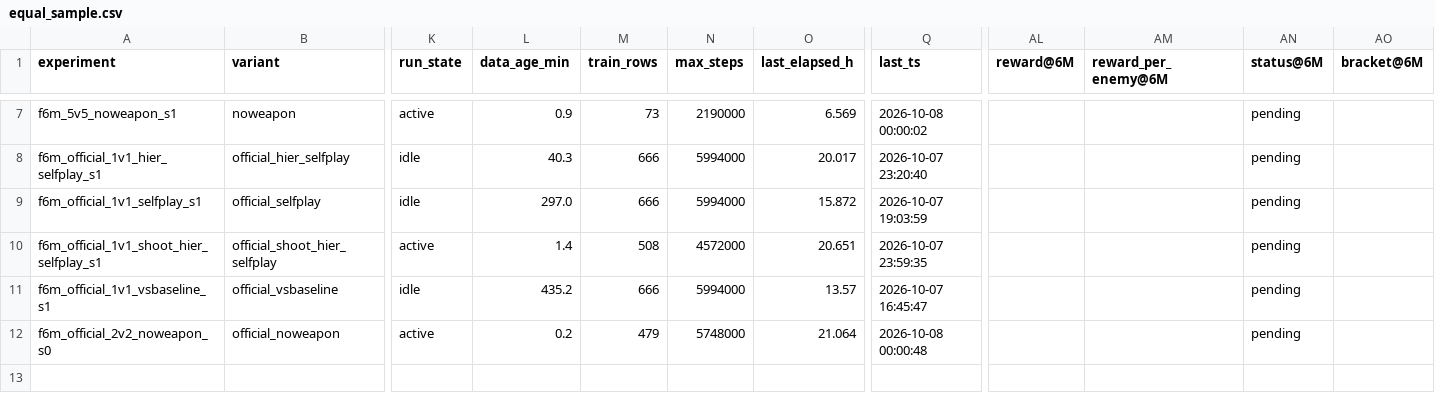
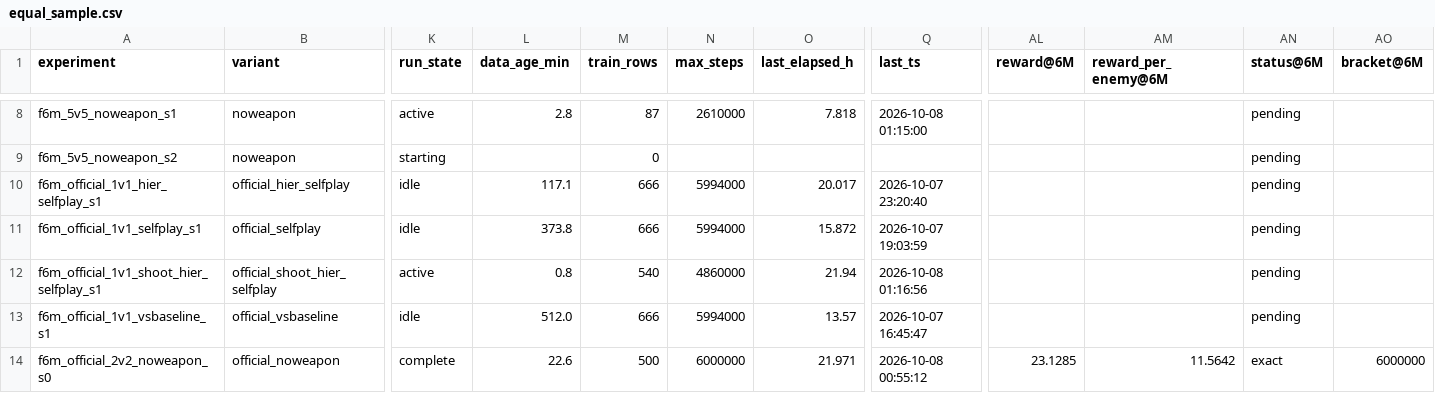
Before and after one commit to David-JayTao/SEU-SRTP, a CSV file: experiments/2026-10-07-08-formal6m/metrics/equal_sample.csv, drawn as a sheet; only a part is shown, gaps mark what is left out; addresses are those after the commit; rows hold the shown columns only; the diff covers the shown part only; the diff names each change by its address in the sheet, - before the commit and + after, or states it on an @@ line.

```diff
--- a/experiments/2026-10-07-08-formal6m/metrics/equal_sample.csv
+++ b/experiments/2026-10-07-08-formal6m/metrics/equal_sample.csv
-L8 (data_age_min): 0.9
+L8 (data_age_min): 2.8
-M8 (train_rows): 73
+M8 (train_rows): 87
-N8 (max_steps): 2190000
+N8 (max_steps): 2610000
-O8 (last_elapsed_h): 6.569
+O8 (last_elapsed_h): 7.818
-Q8 (last_ts): 2026-10-08 00:00:02
+Q8 (last_ts): 2026-10-08 01:15:00
+row 9: f6m_5v5_noweapon_s2 | noweapon | starting |  | 0 |  |  |  |  |  | pending
-L10 (data_age_min): 40.3
+L10 (data_age_min): 117.1
-L11 (data_age_min): 297.0
+L11 (data_age_min): 373.8
-L12 (data_age_min): 1.4
+L12 (data_age_min): 0.8
-M12 (train_rows): 508
+M12 (train_rows): 540
-N12 (max_steps): 4572000
+N12 (max_steps): 4860000
-O12 (last_elapsed_h): 20.651
+O12 (last_elapsed_h): 21.94
-Q12 (last_ts): 2026-10-07 23:59:35
+Q12 (last_ts): 2026-10-08 01:16:56
-L13 (data_age_min): 435.2
+L13 (data_age_min): 512.0
-K14 (run_state): active
+K14 (run_state): complete
-L14 (data_age_min): 0.2
+L14 (data_age_min): 22.6
-M14 (train_rows): 479
+M14 (train_rows): 500
-N14 (max_steps): 5748000
+N14 (max_steps): 6000000
-O14 (last_elapsed_h): 21.064
+O14 (last_elapsed_h): 21.971
-Q14 (last_ts): 2026-10-08 00:00:48
+Q14 (last_ts): 2026-10-08 00:55:12
-AL14 (reward@6M): (empty)
+AL14 (reward@6M): 23.1285
-AM14 (reward_per_enemy@6M): (empty)
+AM14 (reward_per_enemy@6M): 11.5642
-AN14 (status@6M): pending
+AN14 (status@6M): exact
-AO14 (bracket@6M): (empty)
+AO14 (bracket@6M): 6000000
```
Also changed, not shown: 1 added row and 30 edited cells elsewhere in this file, experiments/2026-10-07-08-formal6m/metrics/throughput_history.csv, experiments/2026-10-07-08-formal6m/system/system_samples_v2.csv, 4 other files.
